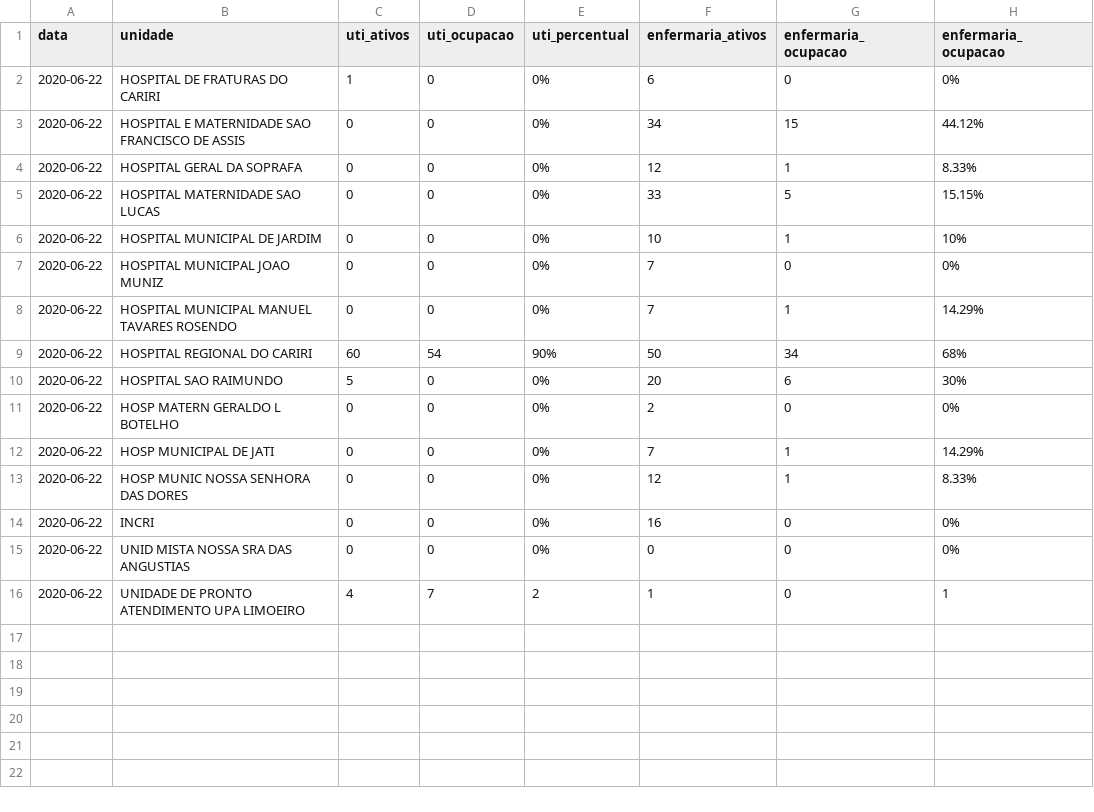
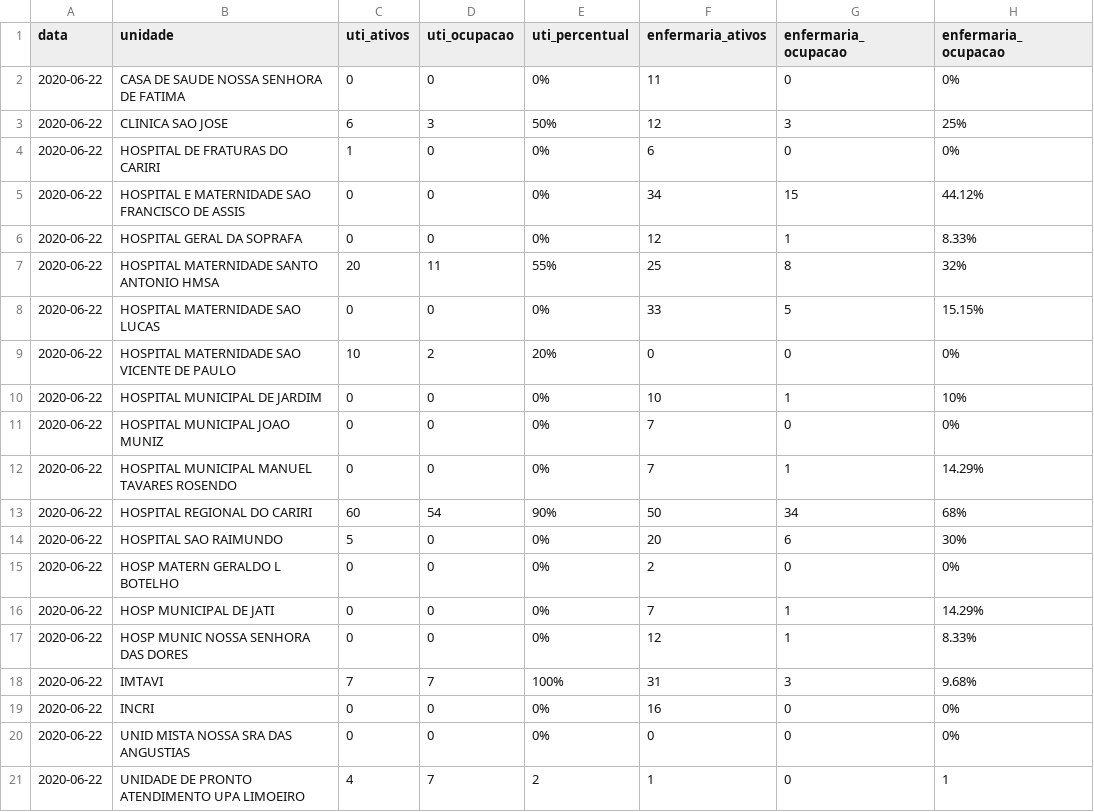
Before and after one commit to rafaelperazzo/covid19, a CSV file: TODOS.CEARA.HOJE.LEITOS.CSV, drawn as a sheet.

```diff
--- a/TODOS.CEARA.HOJE.LEITOS.CSV
+++ b/TODOS.CEARA.HOJE.LEITOS.CSV
@@ -1,2 +1,4 @@
 data,unidade,uti_ativos,uti_ocupacao,uti_percentual,enfermaria_ativos,enfermaria_ocupacao,enfermaria_ocupacao
+2020-06-22, CASA DE SAUDE NOSSA SENHORA DE FATIMA ,0,0, 0% ,11,0, 0%
+2020-06-22, CLINICA SAO JOSE ,6,3, 50% ,12,3, 25%
 2020-06-22, HOSPITAL DE FRATURAS DO CARIRI ,1,0, 0% ,6,0, 0%
@@ -4,3 +6,5 @@ data,unidade,uti_ativos,uti_ocupacao,uti_percentual,enfermaria_ativos,enfermaria
 2020-06-22, HOSPITAL GERAL DA SOPRAFA ,0,0, 0% ,12,1, 8.33%
+2020-06-22, HOSPITAL MATERNIDADE SANTO ANTONIO HMSA ,20,11, 55% ,25,8, 32%
 2020-06-22, HOSPITAL MATERNIDADE SAO LUCAS ,0,0, 0% ,33,5, 15.15%
+2020-06-22, HOSPITAL MATERNIDADE SAO VICENTE DE PAULO ,10,2, 20% ,0,0, 0%
 2020-06-22, HOSPITAL MUNICIPAL DE JARDIM ,0,0, 0% ,10,1, 10%
@@ -13,2 +17,3 @@ data,unidade,uti_ativos,uti_ocupacao,uti_percentual,enfermaria_ativos,enfermaria
 2020-06-22, HOSP MUNIC NOSSA SENHORA DAS DORES ,0,0, 0% ,12,1, 8.33%
+2020-06-22, IMTAVI ,7,7, 100% ,31,3, 9.68%
 2020-06-22, INCRI ,0,0, 0% ,16,0, 0%
```
Also changed, not shown: todos.cariri.hoje.csv, 4 other files.
